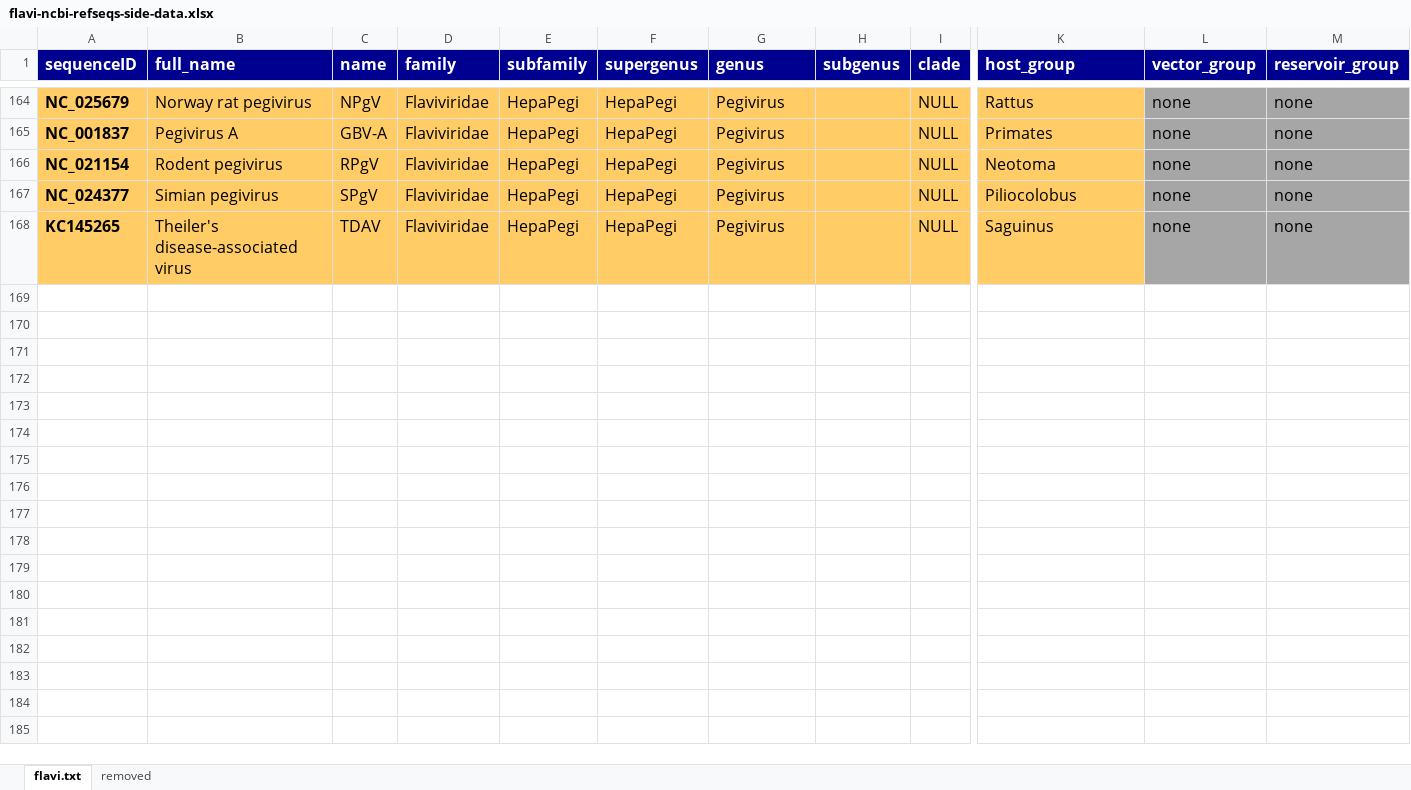
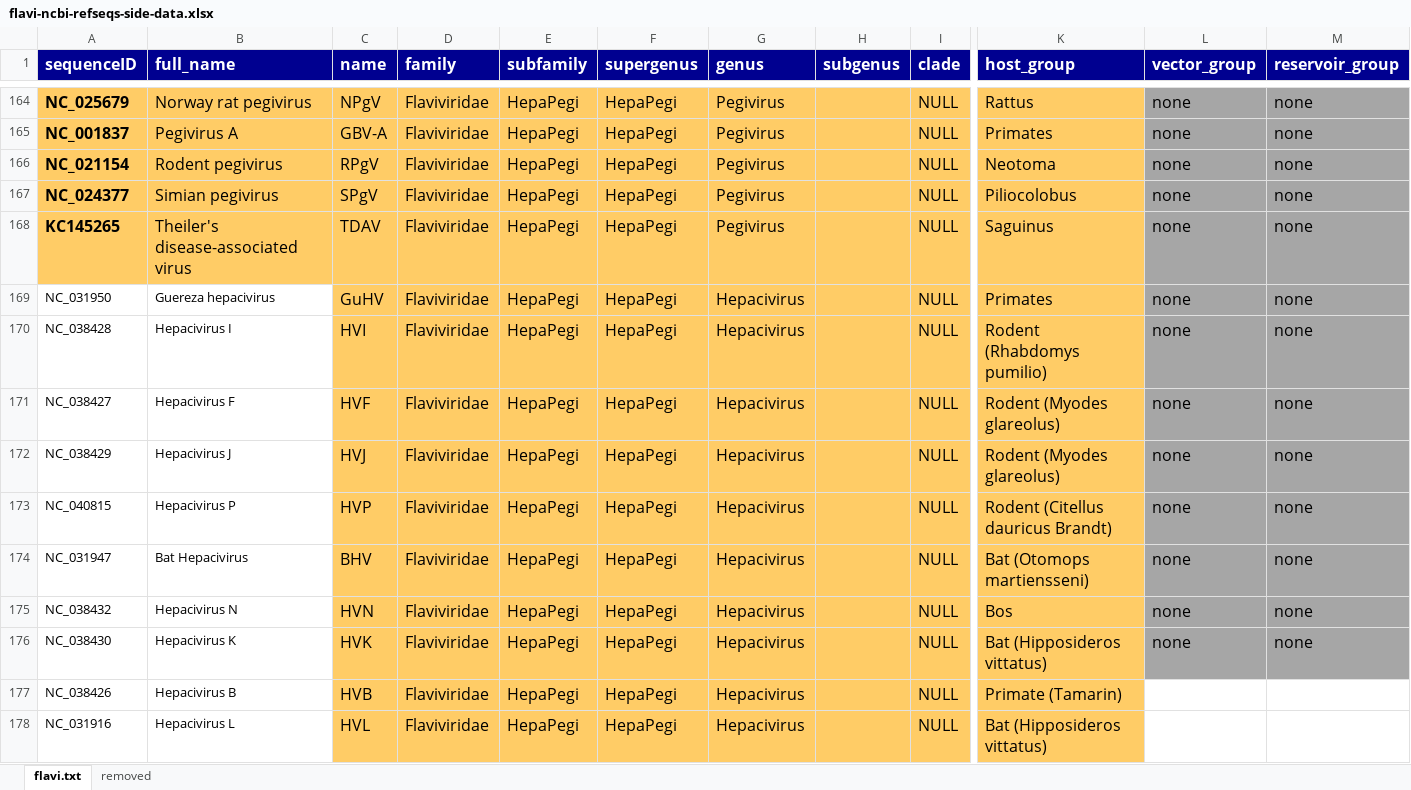
Before and after one commit to giffordlabcvr/Flavivirus-GLUE, an Excel workbook: tabular/core/flavi-ncbi-refseqs-side-data.xlsx, sheet flavi.txt, drawn as a sheet; only a part is shown, gaps mark what is left out; values as stored, in another font and other column widths than the file's, no borders; rows hold the shown columns only; the diff covers the shown part only; the diff names each change by its address in the sheet, - before the commit and + after, or states it on an @@ line.

Commit message:
Updated tabular data for new species references

```diff
--- a/tabular/core/flavi-ncbi-refseqs-side-data.xlsx (sheet flavi.txt)
+++ b/tabular/core/flavi-ncbi-refseqs-side-data.xlsx (sheet flavi.txt)
+row 169: NC_031950 | Guereza hepacivirus | GuHV | Flaviviridae | HepaPegi | HepaPegi | Hepacivirus |  | NULL | Primates | none | none
+row 170: NC_038428 | Hepacivirus I | HVI | Flaviviridae | HepaPegi | HepaPegi | Hepacivirus |  | NULL | Rodent (Rhabdomys pumilio) | none | none
+row 171: NC_038427 | Hepacivirus F | HVF | Flaviviridae | HepaPegi | HepaPegi | Hepacivirus |  | NULL | Rodent (Myodes glareolus) | none | none
+row 172: NC_038429 | Hepacivirus J | HVJ | Flaviviridae | HepaPegi | HepaPegi | Hepacivirus |  | NULL | Rodent (Myodes glareolus) | none | none
+row 173: NC_040815 | Hepacivirus P | HVP | Flaviviridae | HepaPegi | HepaPegi | Hepacivirus |  | NULL | Rodent (Citellus dauricus Brandt) | none | none
+row 174: NC_031947 | Bat Hepacivirus | BHV | Flaviviridae | HepaPegi | HepaPegi | Hepacivirus |  | NULL | Bat (Otomops martiensseni) | none | none
+row 175: NC_038432 | Hepacivirus N | HVN | Flaviviridae | HepaPegi | HepaPegi | Hepacivirus |  | NULL | Bos | none | none
+row 176: NC_038430 | Hepacivirus K | HVK | Flaviviridae | HepaPegi | HepaPegi | Hepacivirus |  | NULL | Bat (Hipposideros vittatus) | none | none
+row 177: NC_038426 | Hepacivirus B | HVB | Flaviviridae | HepaPegi | HepaPegi | Hepacivirus |  | NULL | Primate (Tamarin)
+row 178: NC_031916 | Hepacivirus L | HVL | Flaviviridae | HepaPegi | HepaPegi | Hepacivirus |  | NULL | Bat (Hipposideros vittatus)
```
Also changed, not shown: 47 added rows elsewhere in this sheet, 1 other file.
